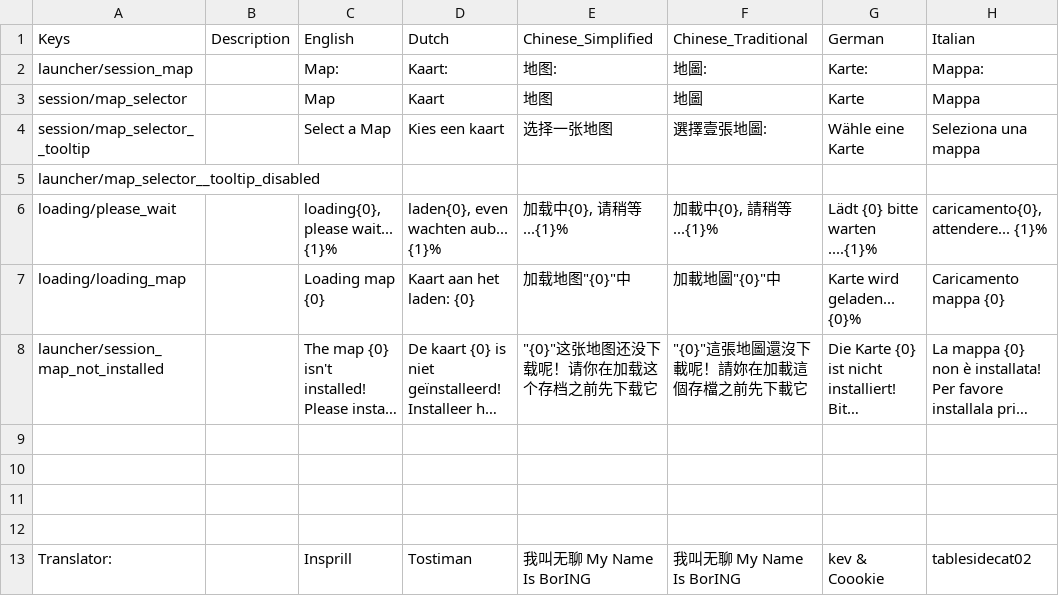
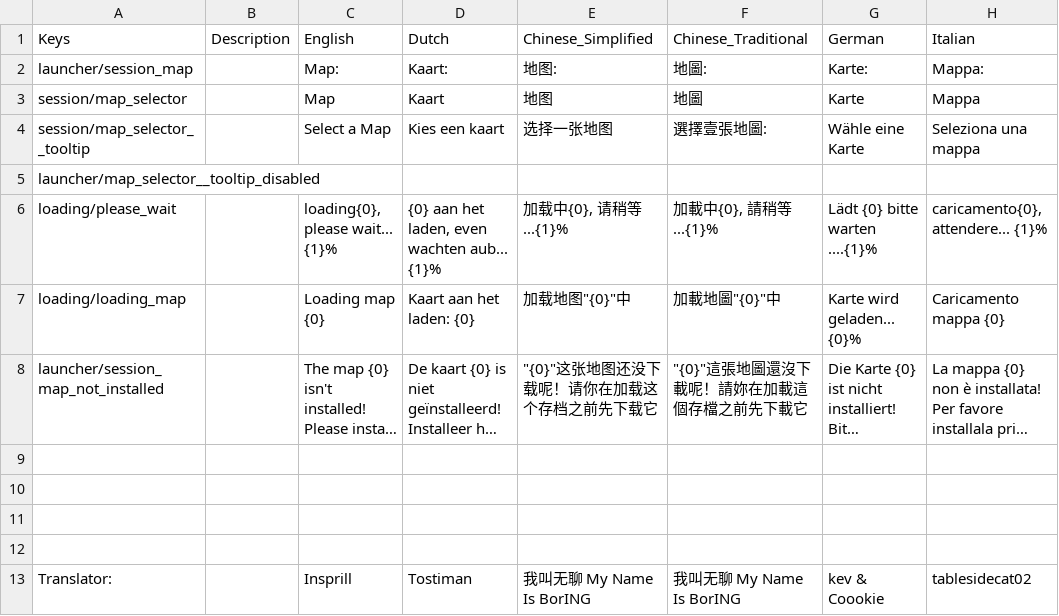
Before and after one commit to Insprill/dv-mapify, a CSV file: locale.csv, drawn as a sheet; only a part is shown; long unchanged cells end in …; the diff names each change by its address in the sheet, - before the commit and + after, or states it on an @@ line.

Commit message:
improved a Dutch translation

```diff
--- a/locale.csv
+++ b/locale.csv
-D6 (Dutch): laden{0}, even wachten aub... {1}%
+D6 (Dutch): {0} aan het laden, even wachten aub... {1}%
```
